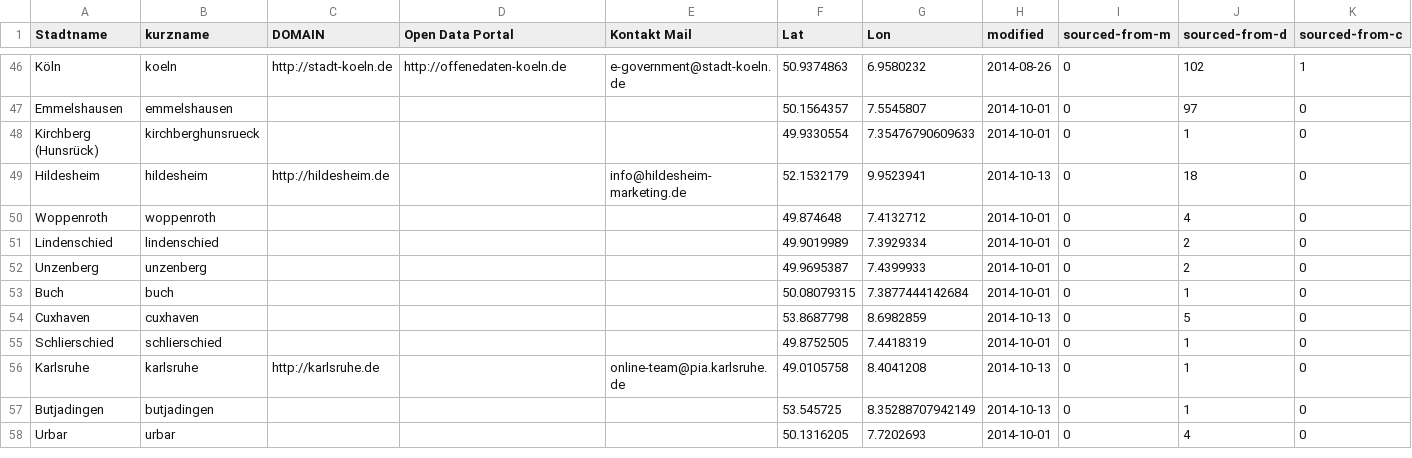
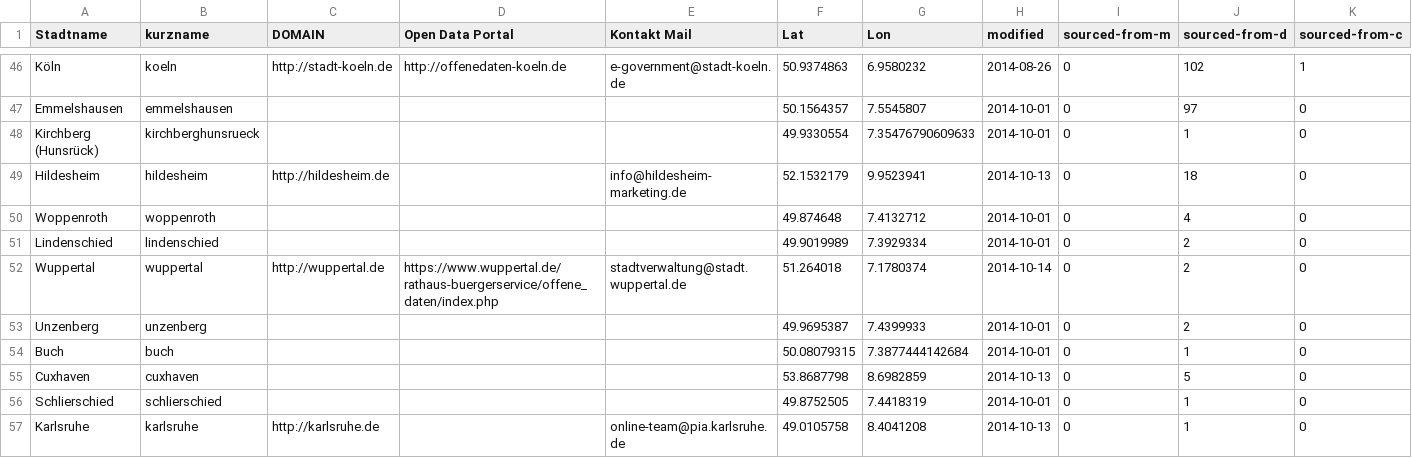
Before and after one commit to okfde/odmonitormap, a CSV file: data/index.csv, drawn as a sheet; only a part is shown, gaps mark what is left out; the shorter side is filled out with more unchanged rows; rows hold the shown columns only; the diff names each change by its address in the sheet, - before the commit and + after, or states it on an @@ line.

Commit message:
Latest data including Wuppertal. Login with settings.

```diff
--- a/data/index.csv
+++ b/data/index.csv
+row 52: Wuppertal | wuppertal | http://wuppertal.de | https://www.wuppertal.de/rathaus-buergerservice/offene_daten/index.php | stadtverwaltung@stadt.wuppertal.de | 51.264018 | 7.1780374 | 2014-10-14 | 0 | 2 | 0
```
Also changed, not shown: data/bremen.csv, data/moers.csv, 4 other files.
